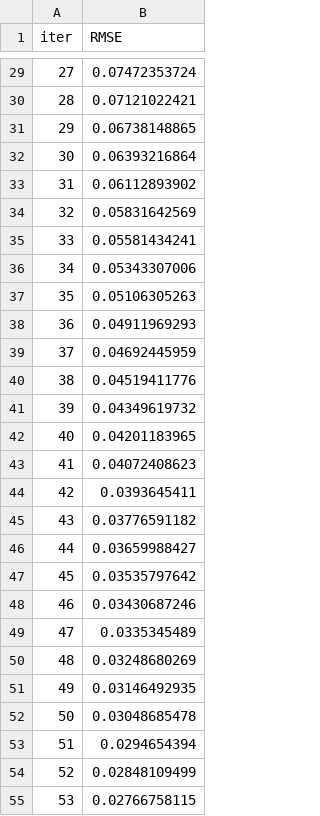
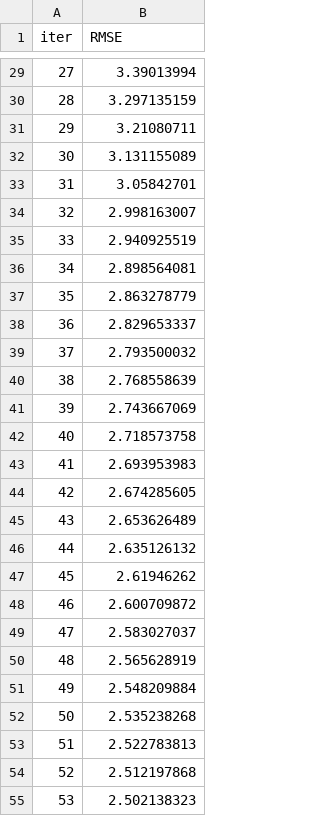
Before and after one commit to esmaeil-rezaei/covid_vaccine_risk, a TSV file: catboost_info/learn_error.tsv, drawn as a sheet; only a part is shown, gaps mark what is left out; the diff covers the shown part only.

```diff
--- a/catboost_info/learn_error.tsv
+++ b/catboost_info/learn_error.tsv
@@ -29,27 +29,27 @@ iter	RMSE
-27	0.07472353724
-28	0.07121022421
-29	0.06738148865
-30	0.06393216864
-31	0.06112893902
-32	0.05831642569
-33	0.05581434241
-34	0.05343307006
-35	0.05106305263
-36	0.04911969293
-37	0.04692445959
-38	0.04519411776
-39	0.04349619732
-40	0.04201183965
-41	0.04072408623
-42	0.0393645411
-43	0.03776591182
-44	0.03659988427
-45	0.03535797642
-46	0.03430687246
-47	0.0335345489
-48	0.03248680269
-49	0.03146492935
-50	0.03048685478
-51	0.0294654394
-52	0.02848109499
-53	0.02766758115
+27	3.39013994
+28	3.297135159
+29	3.21080711
+30	3.131155089
+31	3.05842701
+32	2.998163007
+33	2.940925519
+34	2.898564081
+35	2.863278779
+36	2.829653337
+37	2.793500032
+38	2.768558639
+39	2.743667069
+40	2.718573758
+41	2.693953983
+42	2.674285605
+43	2.653626489
+44	2.635126132
+45	2.61946262
+46	2.600709872
+47	2.583027037
+48	2.565628919
+49	2.548209884
+50	2.535238268
+51	2.522783813
+52	2.512197868
+53	2.502138323
```
Also changed, not shown: 73 edited cells elsewhere in this file, catboost_info/time_left.tsv, 40 other files.
